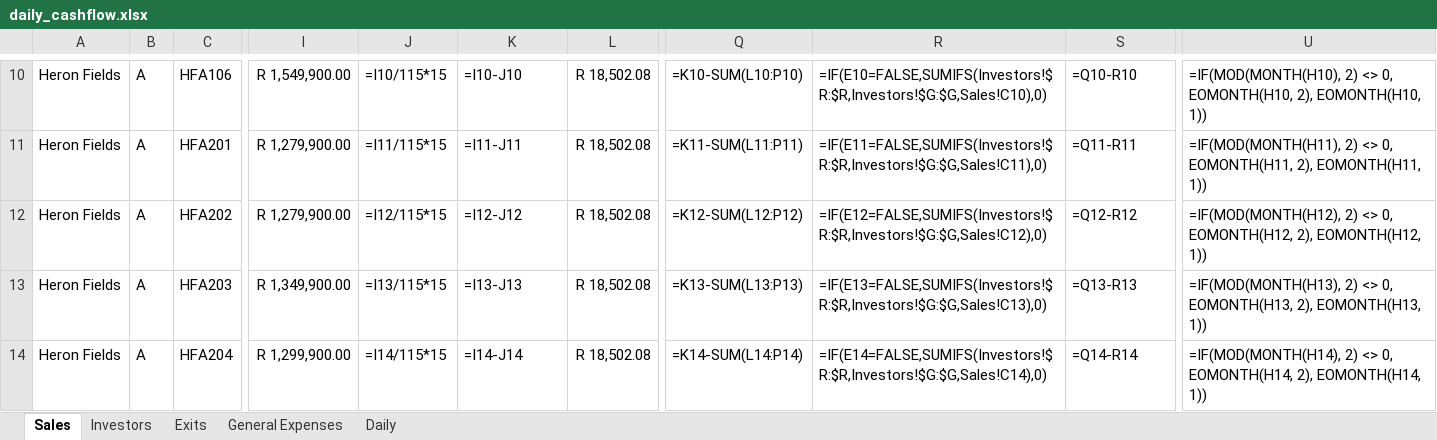
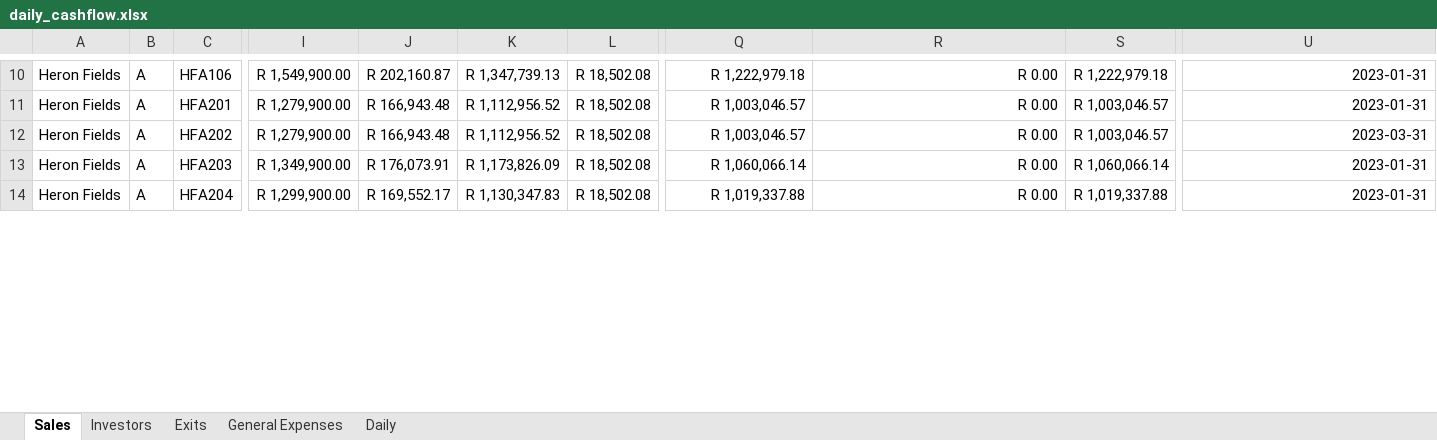
Before and after one commit to WayneBruton/fastapi-python, an Excel workbook: cashflow_p&l_files/daily_cashflow.xlsx, sheet Sales, drawn as a sheet; only a part is shown, gaps mark what is left out; values as stored, in another font and other column widths than the file's, no borders; formulas without a stored value are shown as written; the diff covers the shown part only; the diff names each change by its address in the sheet, - before the commit and + after, or states it on an @@ line.

```diff
--- a/cashflow_p&l_files/daily_cashflow.xlsx (sheet Sales)
+++ b/cashflow_p&l_files/daily_cashflow.xlsx (sheet Sales)
-J10: =I10/115*15
+J10: R 202,160.87
-K10: =I10-J10
+K10: R 1,347,739.13
-Q10: =K10-SUM(L10:P10)
+Q10: R 1,222,979.18
-R10: =IF(E10=FALSE,SUMIFS(Investors!$R:$R,Investors!$G:$G,Sales!C10),0)
+R10: R 0.00
-S10: =Q10-R10
+S10: R 1,222,979.18
-U10: =IF(MOD(MONTH(H10), 2) <> 0, EOMONTH(H10, 2), EOMONTH(H10, 1))
+U10: 2023-01-31
-J11: =I11/115*15
+J11: R 166,943.48
-K11: =I11-J11
+K11: R 1,112,956.52
-Q11: =K11-SUM(L11:P11)
+Q11: R 1,003,046.57
-R11: =IF(E11=FALSE,SUMIFS(Investors!$R:$R,Investors!$G:$G,Sales!C11),0)
+R11: R 0.00
-S11: =Q11-R11
+S11: R 1,003,046.57
-U11: =IF(MOD(MONTH(H11), 2) <> 0, EOMONTH(H11, 2), EOMONTH(H11, 1))
+U11: 2023-01-31
-J12: =I12/115*15
+J12: R 166,943.48
-K12: =I12-J12
+K12: R 1,112,956.52
-Q12: =K12-SUM(L12:P12)
+Q12: R 1,003,046.57
-R12: =IF(E12=FALSE,SUMIFS(Investors!$R:$R,Investors!$G:$G,Sales!C12),0)
+R12: R 0.00
-S12: =Q12-R12
+S12: R 1,003,046.57
-U12: =IF(MOD(MONTH(H12), 2) <> 0, EOMONTH(H12, 2), EOMONTH(H12, 1))
+U12: 2023-03-31
-J13: =I13/115*15
+J13: R 176,073.91
-K13: =I13-J13
+K13: R 1,173,826.09
-Q13: =K13-SUM(L13:P13)
+Q13: R 1,060,066.14
-R13: =IF(E13=FALSE,SUMIFS(Investors!$R:$R,Investors!$G:$G,Sales!C13),0)
+R13: R 0.00
-S13: =Q13-R13
+S13: R 1,060,066.14
-U13: =IF(MOD(MONTH(H13), 2) <> 0, EOMONTH(H13, 2), EOMONTH(H13, 1))
+U13: 2023-01-31
-J14: =I14/115*15
+J14: R 169,552.17
-K14: =I14-J14
+K14: R 1,130,347.83
-Q14: =K14-SUM(L14:P14)
+Q14: R 1,019,337.88
-R14: =IF(E14=FALSE,SUMIFS(Investors!$R:$R,Investors!$G:$G,Sales!C14),0)
+R14: R 0.00
-S14: =Q14-R14
+S14: R 1,019,337.88
-U14: =IF(MOD(MONTH(H14), 2) <> 0, EOMONTH(H14, 2), EOMONTH(H14, 1))
+U14: 2023-01-31
```
Also changed, not shown: 1 added row, 1 removed row and 1320 edited cells elsewhere in this sheet, sheet Exits, sheet Daily, sheet Investors, hidden cells.
